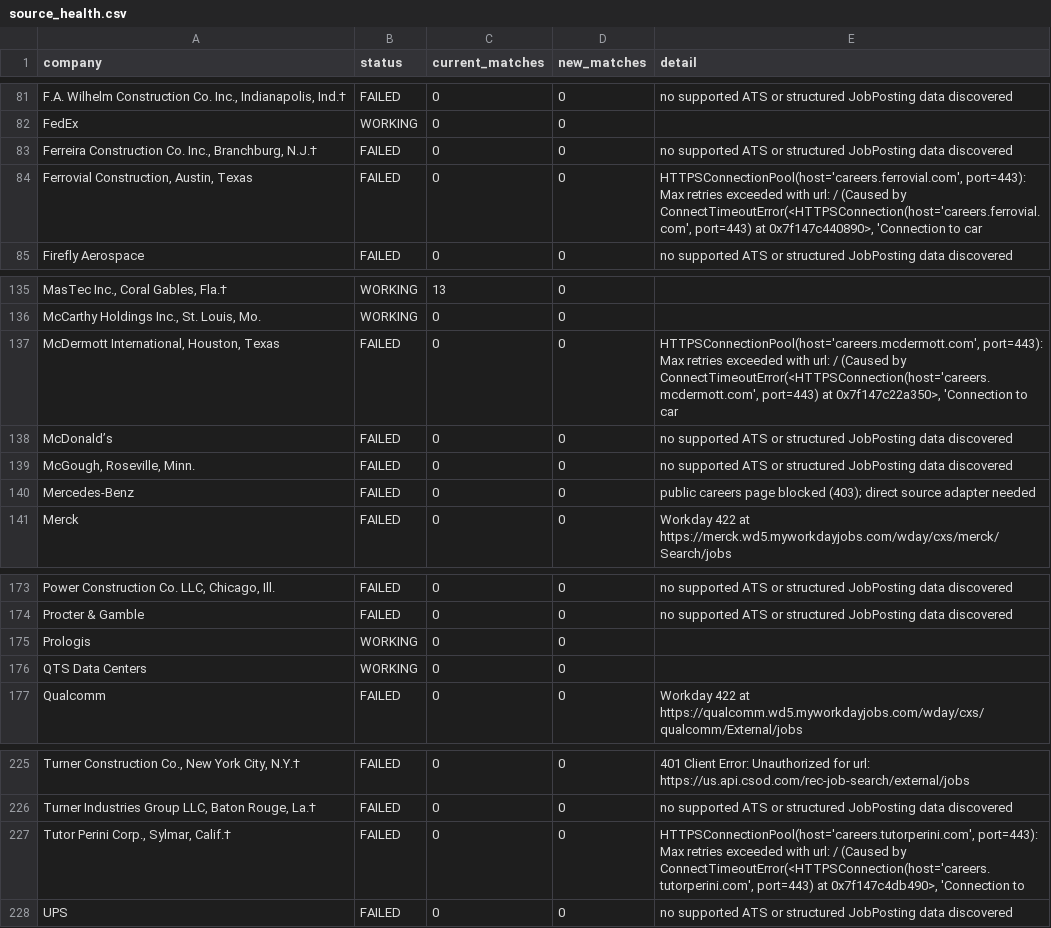
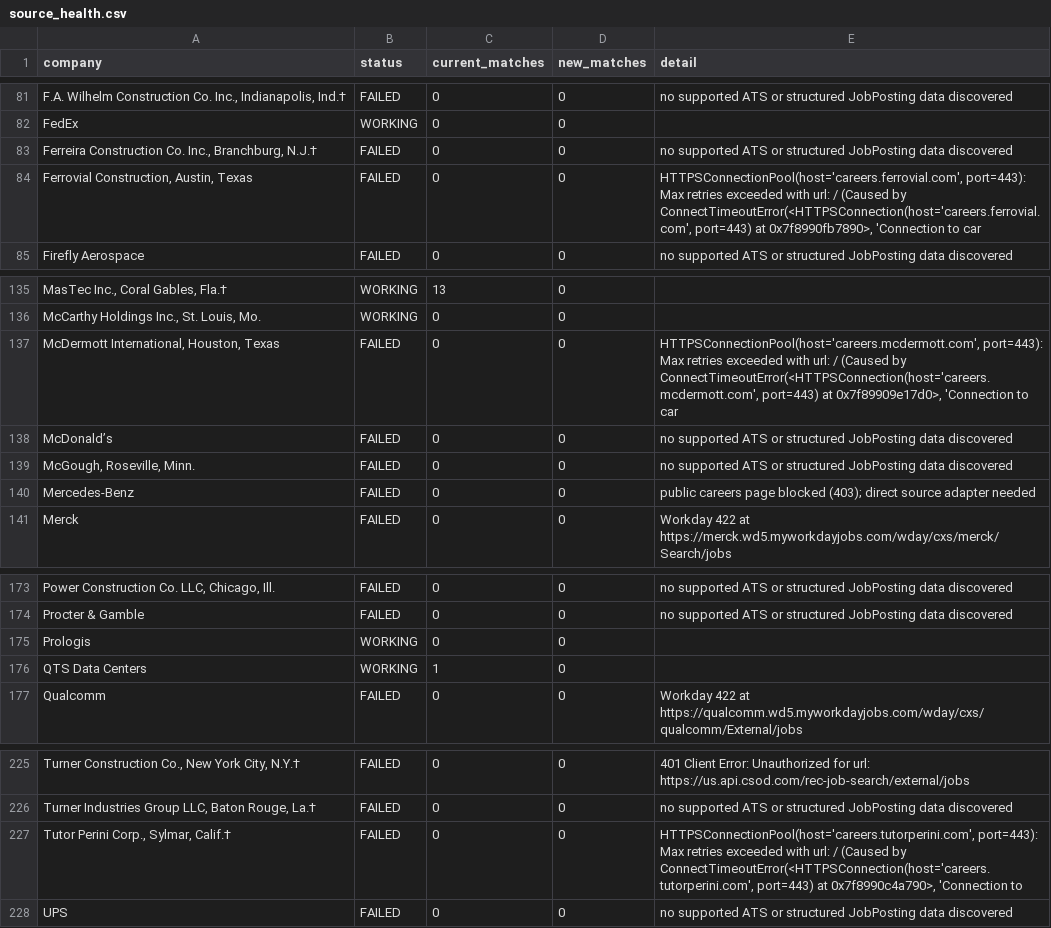
Before and after one commit to harsha271199/jp, a CSV file: source_health.csv, drawn as a sheet; only a part is shown, gaps mark what is left out; the diff names each change by its address in the sheet, - before the commit and + after, or states it on an @@ line.

```diff
--- a/source_health.csv
+++ b/source_health.csv
-E84 (detail): …port=443) at 0x7f147c440890>, 'Connection to…
+E84 (detail): …port=443) at 0x7f8990fb7890>, 'Connection to…
-E137 (detail): …port=443) at 0x7f147c22a350>, 'Connection to…
+E137 (detail): …port=443) at 0x7f89909e17d0>, 'Connection to…
-C176 (current_matches): 0
+C176 (current_matches): 1
-E227 (detail): …port=443) at 0x7f147c4db490>, 'Connection to
+E227 (detail): …port=443) at 0x7f8990c4a790>, 'Connection to
```
